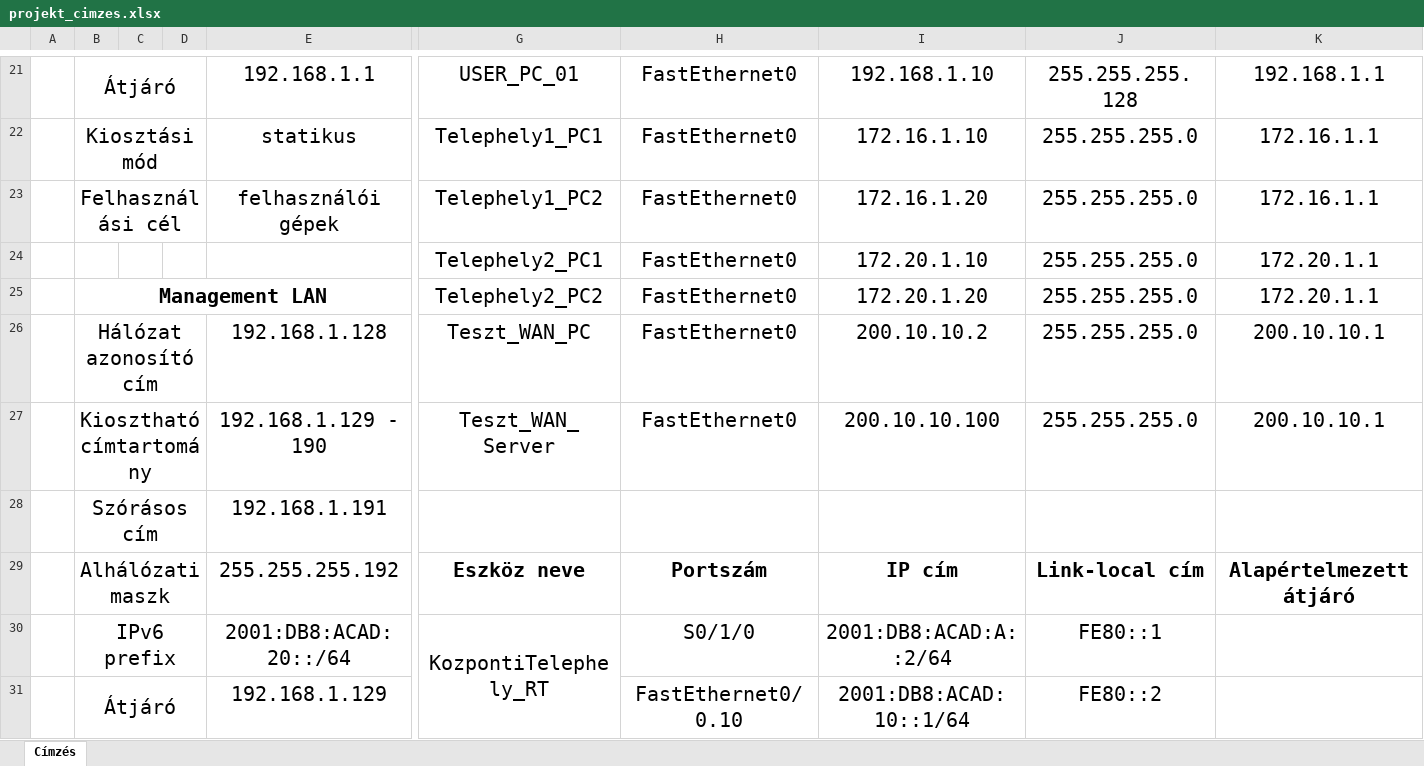
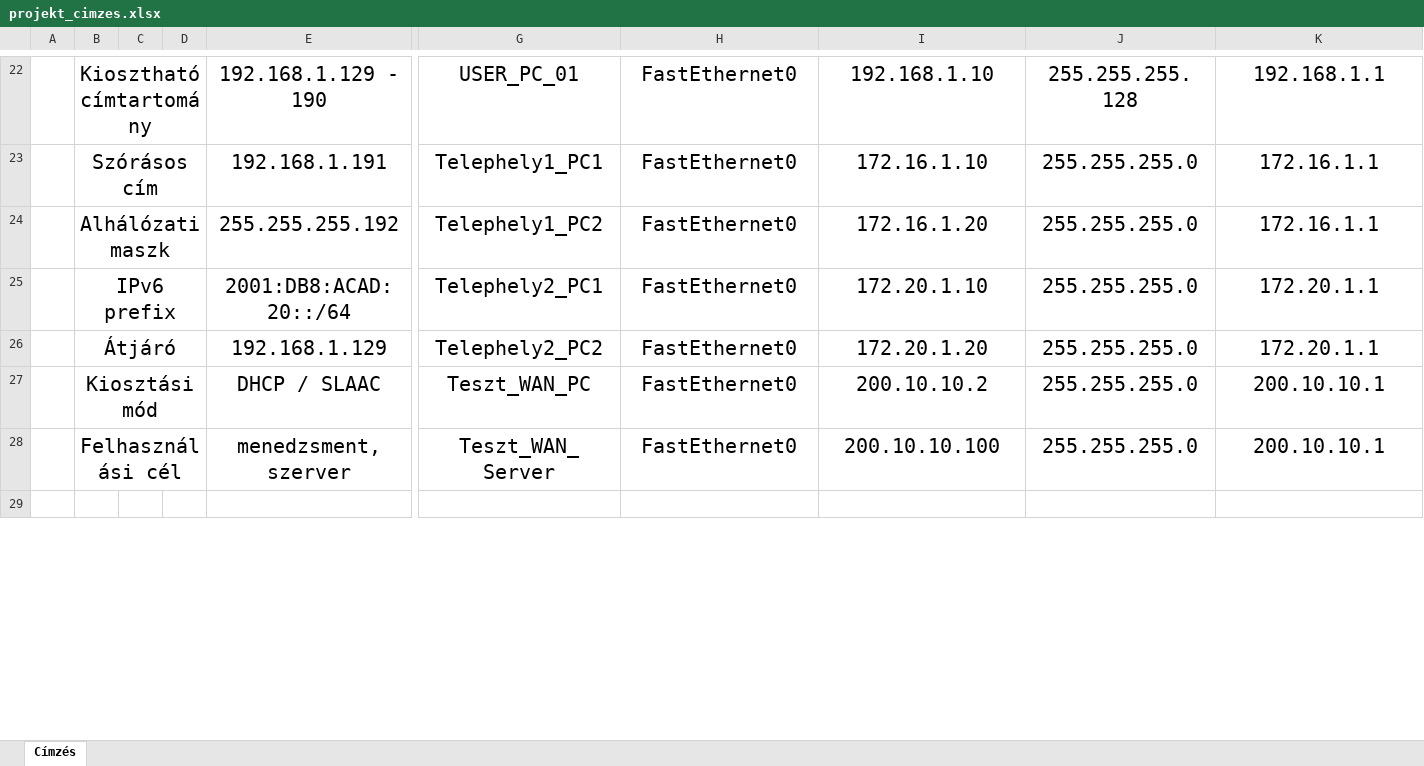
Before and after one commit to Docce/HT_Projekt, an Excel workbook: projekt_cimzes.xlsx, sheet Címzés, drawn as a sheet; only a part is shown, gaps mark what is left out; the shorter side is filled out with more unchanged rows; values as stored, in another font and other column widths than the file's, no borders; removed rows and columns are numbered as before the commit, all else as after; rows hold the shown columns only; the diff covers the shown part only; the diff names each change by its address in the sheet, - before the commit and + after, or states it on an @@ line.

```diff
--- a/projekt_cimzes.xlsx (sheet Címzés)
+++ b/projekt_cimzes.xlsx (sheet Címzés)
-B22: Átjáró
+B22: Kiosztható címtartomány
-E22: 192.168.1.1
+E22: 192.168.1.129 - 190
-B23: Kiosztási mód
+B23: Szórásos cím
-E23: statikus
+E23: 192.168.1.191
-B24: Felhasználási cél
+B24: Alhálózati maszk
-E24: felhasználói gépek
+E24: 255.255.255.192
-B25: (empty)
+B25: IPv6 prefix
+B25:D25 merged
-E25: (empty)
+E25: 2001:DB8:ACAD:20::/64
-B26: Management LAN
+B26: Átjáró
-B26 bold: on
+B26 bold: off
-B25:E25 merged
+B26:D26 merged
-E26: (empty)
+E26: 192.168.1.129
-B27: Hálózat azonosító cím
+B27: Kiosztási mód
-E27: 192.168.1.128
+E27: DHCP / SLAAC
-B28: Kiosztható címtartomány
+B28: Felhasználási cél
-E28: 192.168.1.129 - 190
+E28: menedzsment, szerver
-row 28:  | Szórásos cím |  |  | 192.168.1.191
-row 29:  | Alhálózati maszk |  |  | 255.255.255.192 | Eszköz neve | Portszám | IP cím | Link-local cím | Alapértelmezett átjáró
-row 30:  | IPv6 prefix |  |  | 2001:DB8:ACAD:20::/64 | KozpontiTelephely_RT | S0/1/0 | 2001:DB8:ACAD:A::2/64 | FE80::1
-row 31:  | Átjáró |  |  | 192.168.1.129 |  | FastEthernet0/0.10 | 2001:DB8:ACAD:10::1/64 | FE80::2
```
Also changed, not shown: 39 added rows, 39 removed rows, 28 edited cells, cell formats and merged cells elsewhere in this sheet, 3 other files.
